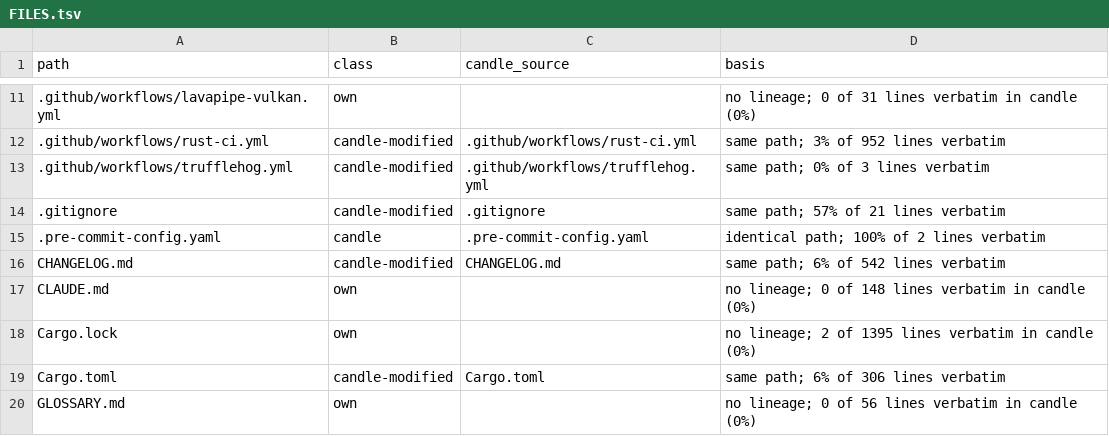
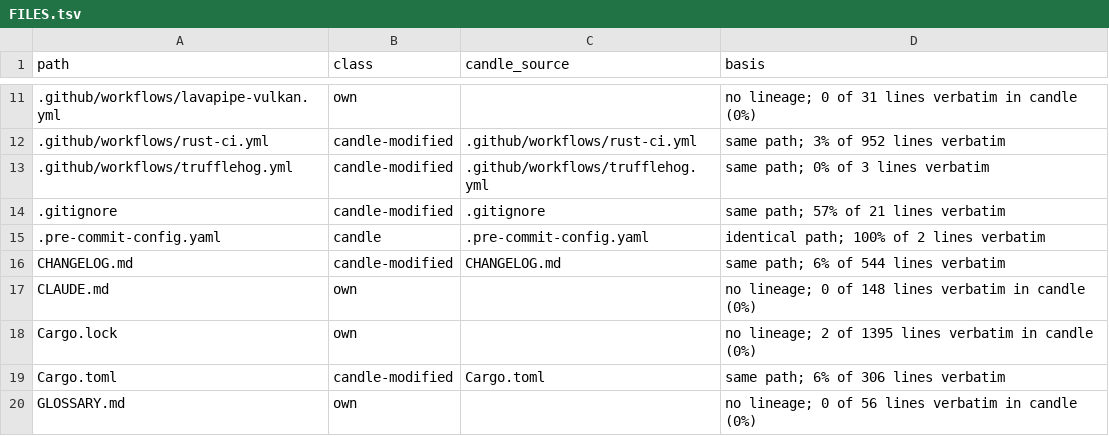
Before and after one commit to ThinkersJournal/fuel, a TSV file: docs/provenance/FILES.tsv, drawn as a sheet; only a part is shown, gaps mark what is left out.

```diff
--- a/docs/provenance/FILES.tsv
+++ b/docs/provenance/FILES.tsv
@@ -15,3 +15,3 @@ path	class	candle_source	basis
 .pre-commit-config.yaml	candle	.pre-commit-config.yaml	identical path; 100% of 2 lines verbatim
-CHANGELOG.md	candle-modified	CHANGELOG.md	same path; 6% of 542 lines verbatim
+CHANGELOG.md	candle-modified	CHANGELOG.md	same path; 6% of 544 lines verbatim
 CLAUDE.md	own		no lineage; 0 of 148 lines verbatim in candle (0%)
```
Also changed, not shown: 6 other files.
